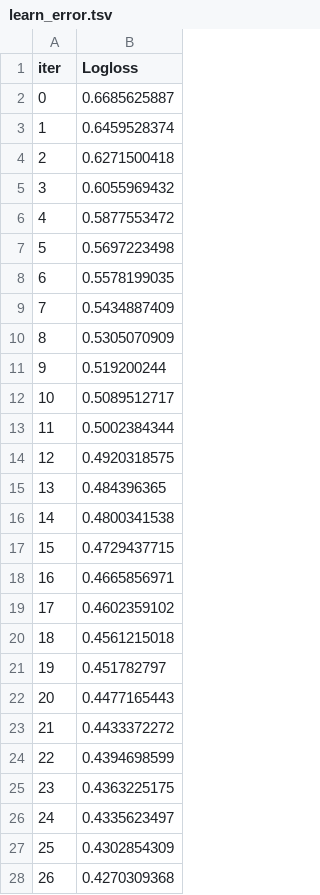
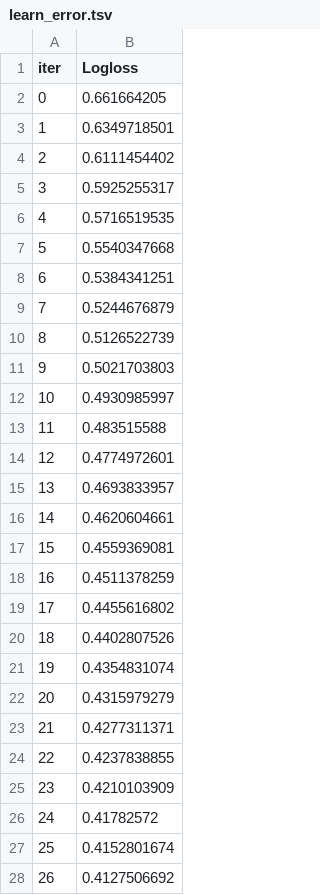
Before and after one commit to jeno-lustyik/Strive_AI_22, a TSV file: Chapter 02/09. Robust ML/catboost_info/learn_error.tsv, drawn as a sheet; only a part is shown; the diff covers the shown part only.

```diff
--- a/Chapter 02/09. Robust ML/catboost_info/learn_error.tsv
+++ b/Chapter 02/09. Robust ML/catboost_info/learn_error.tsv
@@ -1,28 +1,28 @@
 iter	Logloss
-0	0.6685625887
-1	0.6459528374
-2	0.6271500418
-3	0.6055969432
-4	0.5877553472
-5	0.5697223498
-6	0.5578199035
-7	0.5434887409
-8	0.5305070909
-9	0.519200244
-10	0.5089512717
-11	0.5002384344
-12	0.4920318575
-13	0.484396365
-14	0.4800341538
-15	0.4729437715
-16	0.4665856971
-17	0.4602359102
-18	0.4561215018
-19	0.451782797
-20	0.4477165443
-21	0.4433372272
-22	0.4394698599
-23	0.4363225175
-24	0.4335623497
-25	0.4302854309
-26	0.4270309368
+0	0.661664205
+1	0.6349718501
+2	0.6111454402
+3	0.5925255317
+4	0.5716519535
+5	0.5540347668
+6	0.5384341251
+7	0.5244676879
+8	0.5126522739
+9	0.5021703803
+10	0.4930985997
+11	0.483515588
+12	0.4774972601
+13	0.4693833957
+14	0.4620604661
+15	0.4559369081
+16	0.4511378259
+17	0.4455616802
+18	0.4402807526
+19	0.4354831074
+20	0.4315979279
+21	0.4277311371
+22	0.4237838855
+23	0.4210103909
+24	0.41782572
+25	0.4152801674
+26	0.4127506692
```
Also changed, not shown: 73 edited cells elsewhere in this file, Chapter 02/09. Robust ML/catboost_info/time_left.tsv, 3 other files.
